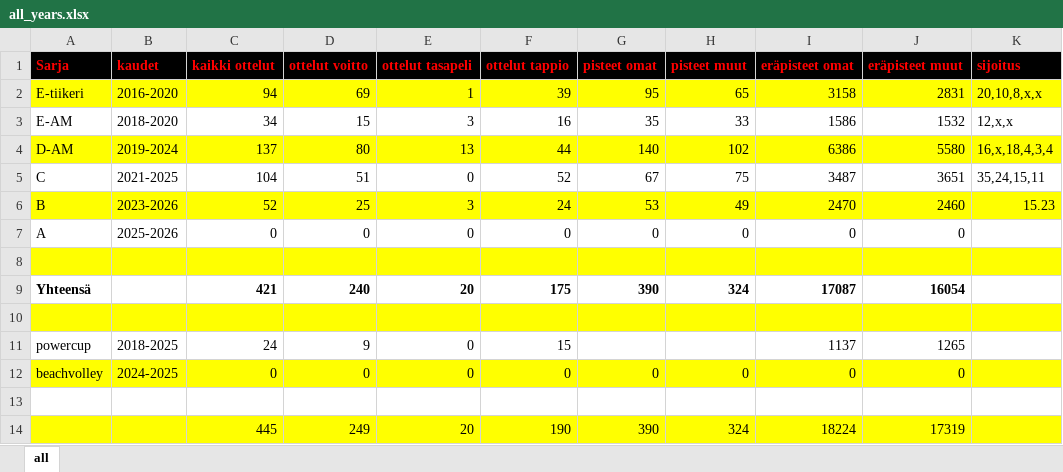
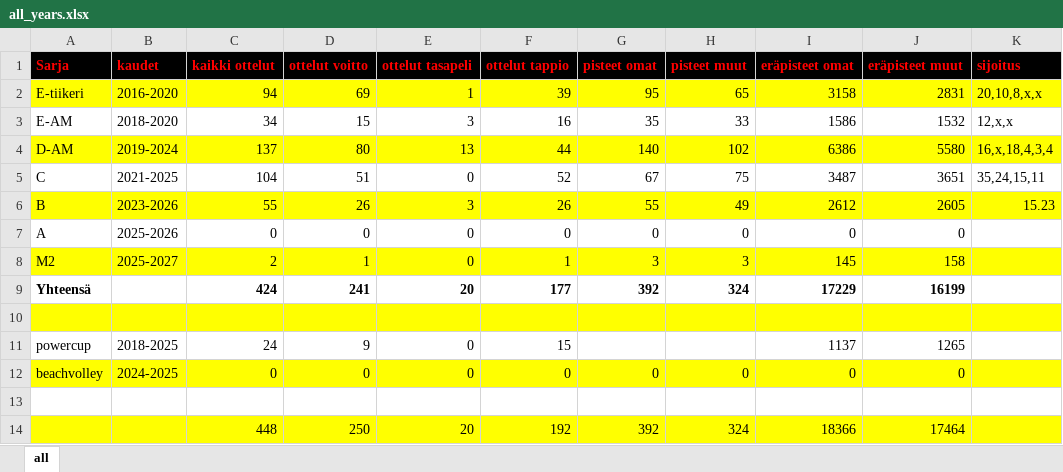
Before and after one commit to jkatoper/kaudet, an Excel workbook: all_years.xlsx, sheet all, drawn as a sheet; values as stored, in another font and other column widths than the file's, no borders; removed rows and columns are numbered as before the commit, all else as after; the diff names each change by its address in the sheet, - before the commit and + after, or states it on an @@ line.

```diff
--- a/all_years.xlsx (sheet all)
+++ b/all_years.xlsx (sheet all)
-C6 (kaikki ottelut): 52
+C6 (kaikki ottelut): 55
-D6 (ottelut voitto): 25
+D6 (ottelut voitto): 26
-F6 (ottelut tappio): 24
+F6 (ottelut tappio): 26
-G6 (pisteet omat): 53
+G6 (pisteet omat): 55
-I6 (eräpisteet omat): 2470
+I6 (eräpisteet omat): 2612
-J6 (eräpisteet muut): 2460
+J6 (eräpisteet muut): 2605
-row 8: (empty)
+row 8: M2 | 2025-2027 | 2 | 1 | 0 | 1 | 3 | 3 | 145 | 158
-C9 (kaikki ottelut): 421
+C9 (kaikki ottelut): 424
-D9 (ottelut voitto): 240
+D9 (ottelut voitto): 241
-F9 (ottelut tappio): 175
+F9 (ottelut tappio): 177
-G9 (pisteet omat): 390
+G9 (pisteet omat): 392
-I9 (eräpisteet omat): 17087
+I9 (eräpisteet omat): 17229
-J9 (eräpisteet muut): 16054
+J9 (eräpisteet muut): 16199
-row 14:  |  | 445 | 249 | 20 | 190 | 390 | 324 | 18224 | 17319
+row 14:  |  | 448 | 250 | 20 | 192 | 392 | 324 | 18366 | 17464
```
Also changed, not shown: 4 other files.
